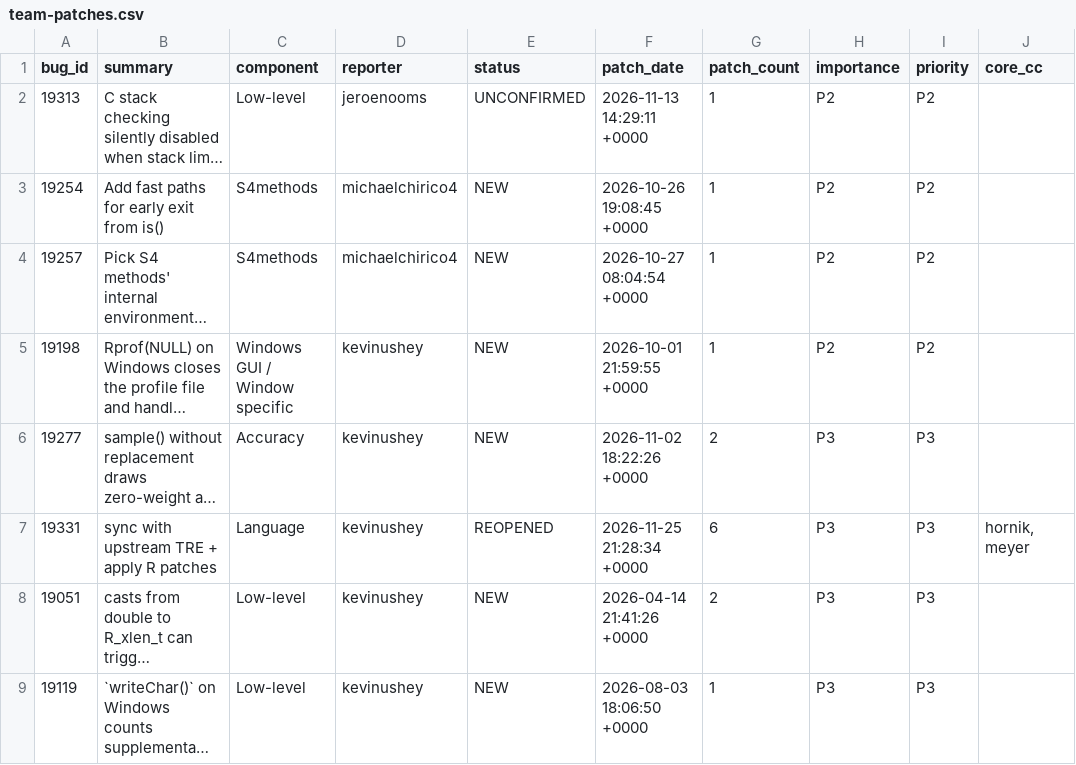
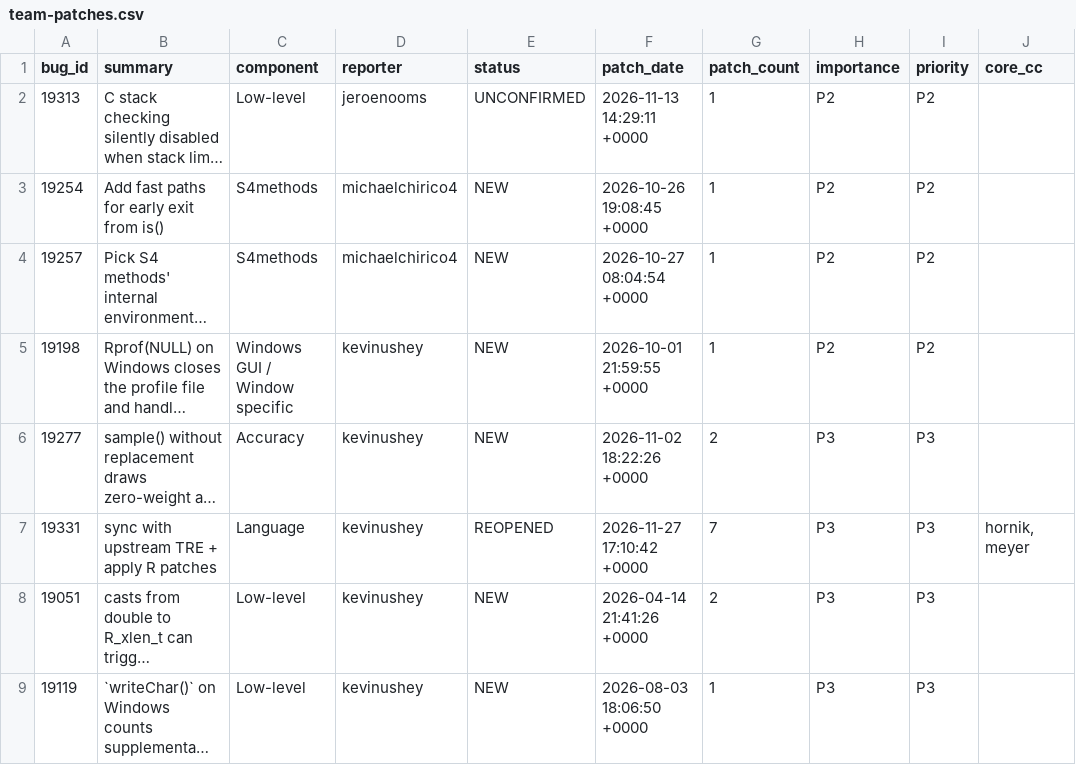
Before and after one commit to r-devel/triage-report, a CSV file: data/team-patches.csv, drawn as a sheet; only a part is shown; long unchanged cells end in …; the diff names each change by its address in the sheet, - before the commit and + after, or states it on an @@ line.

```diff
--- a/data/team-patches.csv
+++ b/data/team-patches.csv
-F7 (patch_date): 2026-11-25 21:28:34 +0000
+F7 (patch_date): 2026-11-27 17:10:42 +0000
-G7 (patch_count): 6
+G7 (patch_count): 7
```
Also changed, not shown: 3 other files.
